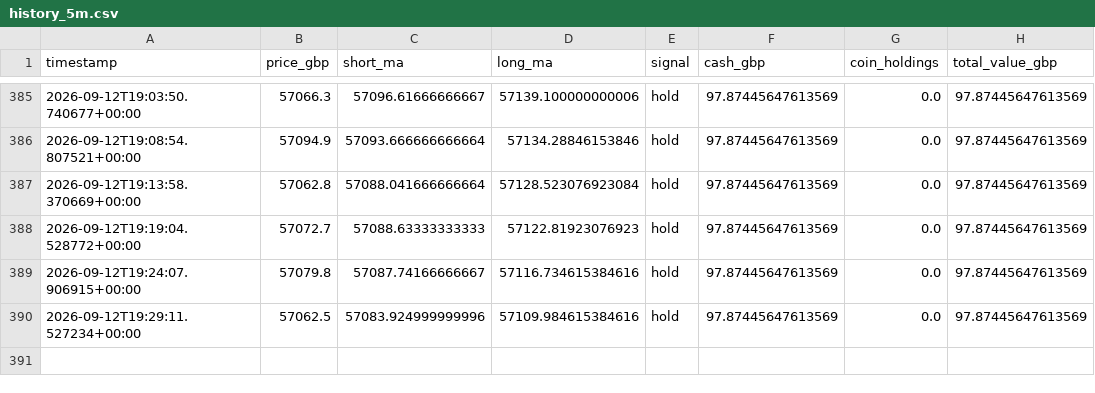
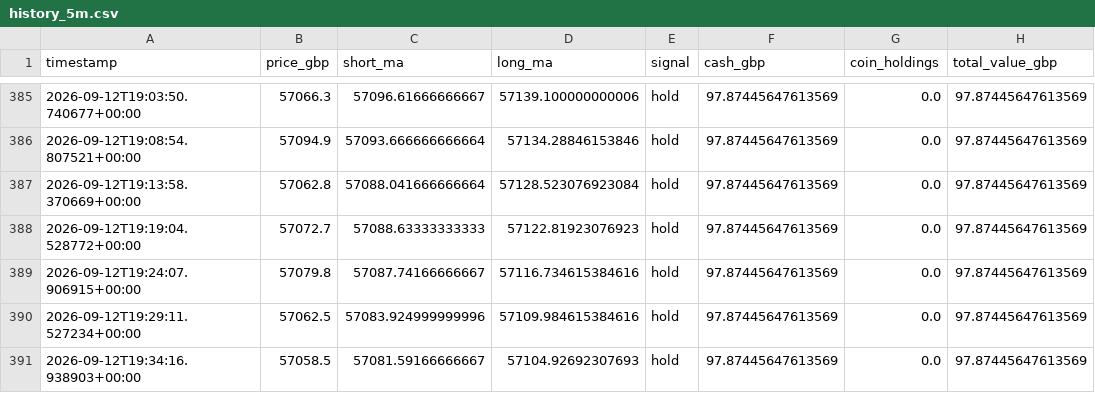
Before and after one commit to constantinoujohn88-cmd/crypto-paper-bot, a CSV file: history_5m.csv, drawn as a sheet; only a part is shown, gaps mark what is left out; the diff names each change by its address in the sheet, - before the commit and + after, or states it on an @@ line.

```diff
--- a/history_5m.csv
+++ b/history_5m.csv
+row 391: 2026-09-12T19:34:16.938903+00:00 | 57058.5 | 57081.59166666667 | 57104.92692307693 | hold | 97.87445647613569 | 0.0 | 97.87445647613569
```
